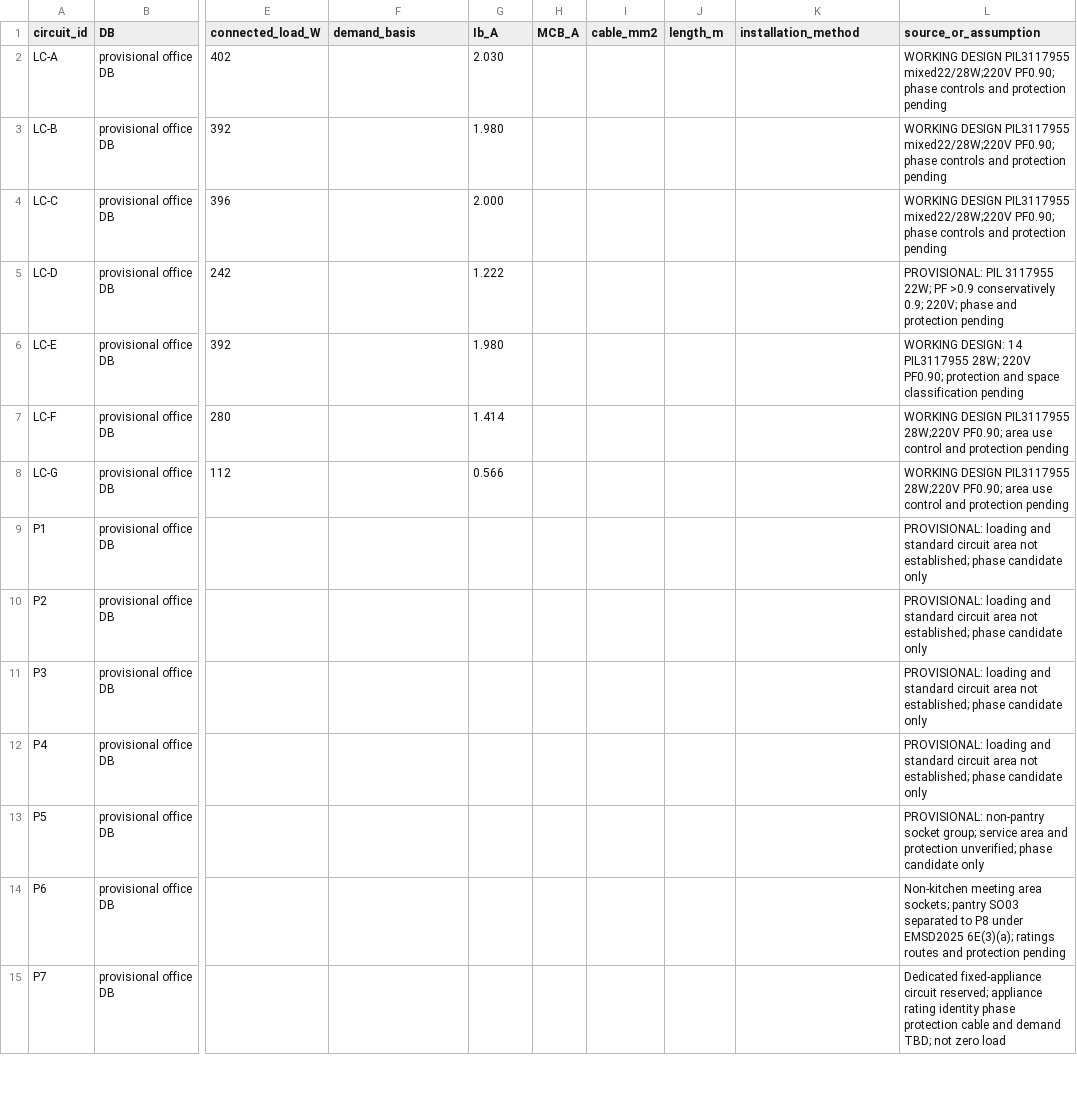
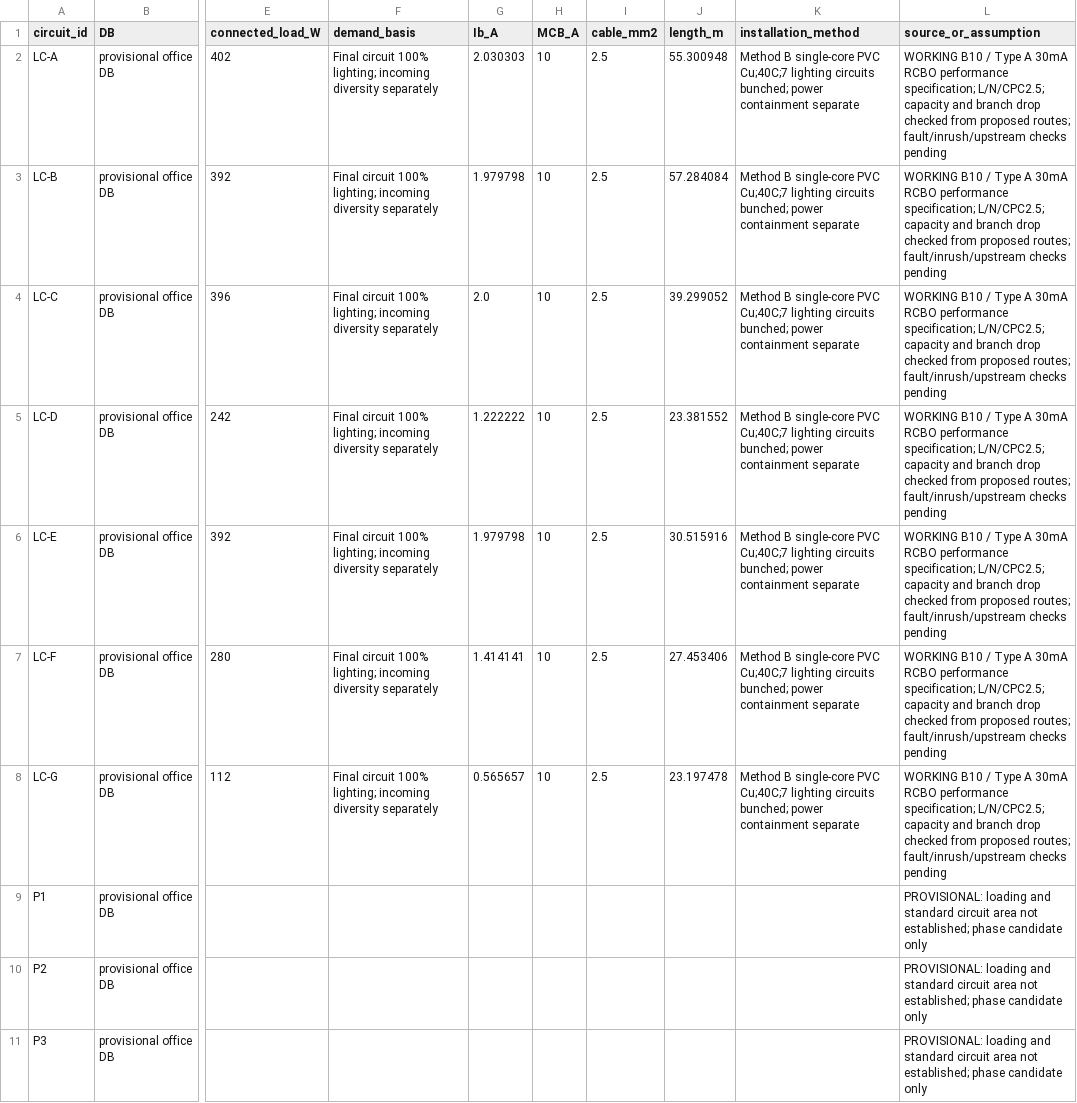
Before and after one commit to LYUml/polyu_bse3124, a CSV file: 04_Design_Outputs/data/circuits.csv, drawn as a sheet; only a part is shown, gaps mark what is left out; the shorter side is filled out with more unchanged rows; the diff names each change by its address in the sheet, - before the commit and + after, or states it on an @@ line.

Commit message:
2026-11-07 draw seven lighting routes and calculate outgoing cable drops

```diff
--- a/04_Design_Outputs/data/circuits.csv
+++ b/04_Design_Outputs/data/circuits.csv
-F2:F8 (demand_basis): (empty)
+F2:F8 (demand_basis): Final circuit 100% lighting; incoming diversity separately
-G2 (Ib_A): 2.030
+G2 (Ib_A): 2.030303
-H2:H8 (MCB_A): (empty)
+H2:H8 (MCB_A): 10
-I2:I8 (cable_mm2): (empty)
+I2:I8 (cable_mm2): 2.5
-J2 (length_m): (empty)
+J2 (length_m): 55.300948
-K2:K8 (installation_method): (empty)
+K2:K8 (installation_method): Method B single-core PVC Cu;40C;7 lighting circuits bunched; power containment separate
-L2:L4 (source_or_assumption): WORKING DESIGN PIL3117955 mixed22/28W;220V PF0.90; phase controls and protection pending
+L2:L4 (source_or_assumption): WORKING B10 / Type A 30mA RCBO performance specification; L/N/CPC2.5; capacity and branch drop checked from proposed routes; fault/inrush/upstream checks pending
-G3 (Ib_A): 1.980
+G3 (Ib_A): 1.979798
-J3 (length_m): (empty)
+J3 (length_m): 57.284084
-G4 (Ib_A): 2.000
+G4 (Ib_A): 2.0
-J4 (length_m): (empty)
+J4 (length_m): 39.299052
-G5 (Ib_A): 1.222
+G5 (Ib_A): 1.222222
-J5 (length_m): (empty)
+J5 (length_m): 23.381552
-L5 (source_or_assumption): PROVISIONAL: PIL 3117955 22W; PF >0.9 conservatively 0.9; 220V; phase and protection pending
+L5 (source_or_assumption): WORKING B10 / Type A 30mA RCBO performance specification; L/N/CPC2.5; capacity and branch drop checked from proposed routes; fault/inrush/upstream checks pending
-G6 (Ib_A): 1.980
+G6 (Ib_A): 1.979798
-J6 (length_m): (empty)
+J6 (length_m): 30.515916
-L6 (source_or_assumption): WORKING DESIGN: 14 PIL3117955 28W; 220V PF0.90; protection and space classification pending
+L6 (source_or_assumption): WORKING B10 / Type A 30mA RCBO performance specification; L/N/CPC2.5; capacity and branch drop checked from proposed routes; fault/inrush/upstream checks pending
-G7 (Ib_A): 1.414
+G7 (Ib_A): 1.414141
-J7 (length_m): (empty)
+J7 (length_m): 27.453406
-L7:L8 (source_or_assumption): WORKING DESIGN PIL3117955 28W;220V PF0.90; area use control and protection pending
+L7:L8 (source_or_assumption): WORKING B10 / Type A 30mA RCBO performance specification; L/N/CPC2.5; capacity and branch drop checked from proposed routes; fault/inrush/upstream checks pending
-G8 (Ib_A): 0.566
+G8 (Ib_A): 0.565657
-J8 (length_m): (empty)
+J8 (length_m): 23.197478
```
Also changed, not shown: 10 other files.
